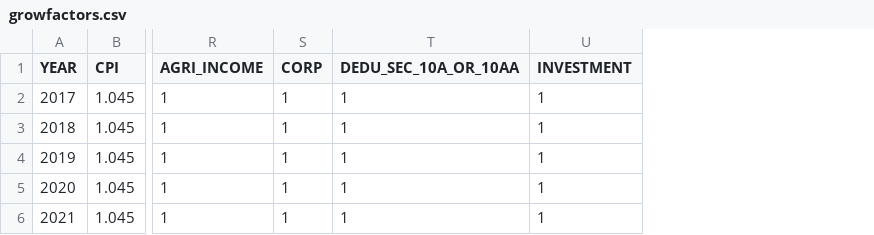
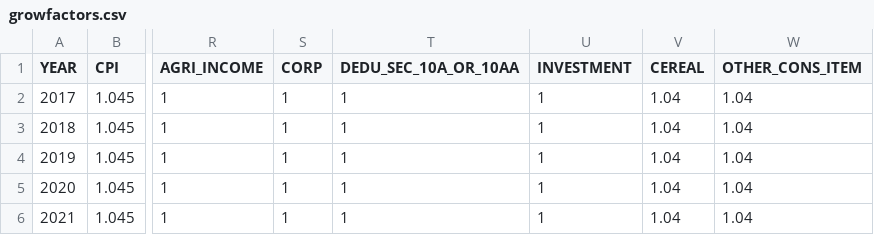
Before and after one commit to TPRU-India/taxcalc, a CSV file: taxcalc/growfactors.csv, drawn as a sheet; only a part is shown, gaps mark what is left out; the diff names each change by its address in the sheet, - before the commit and + after, or states it on an @@ line.

```diff
--- a/taxcalc/growfactors.csv
+++ b/taxcalc/growfactors.csv
+column V (CEREAL), rows 2-6: all 1.04
+column W (OTHER_CONS_ITEM), rows 2-6: all 1.04
```
Also changed, not shown: 14 other files.
